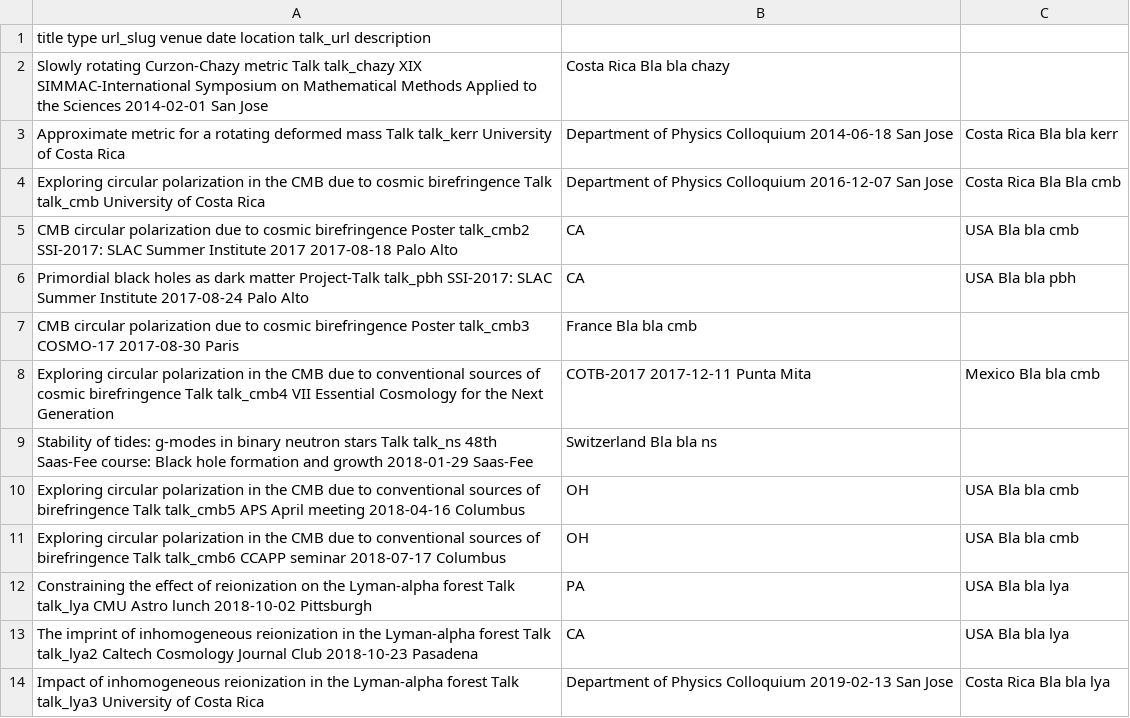
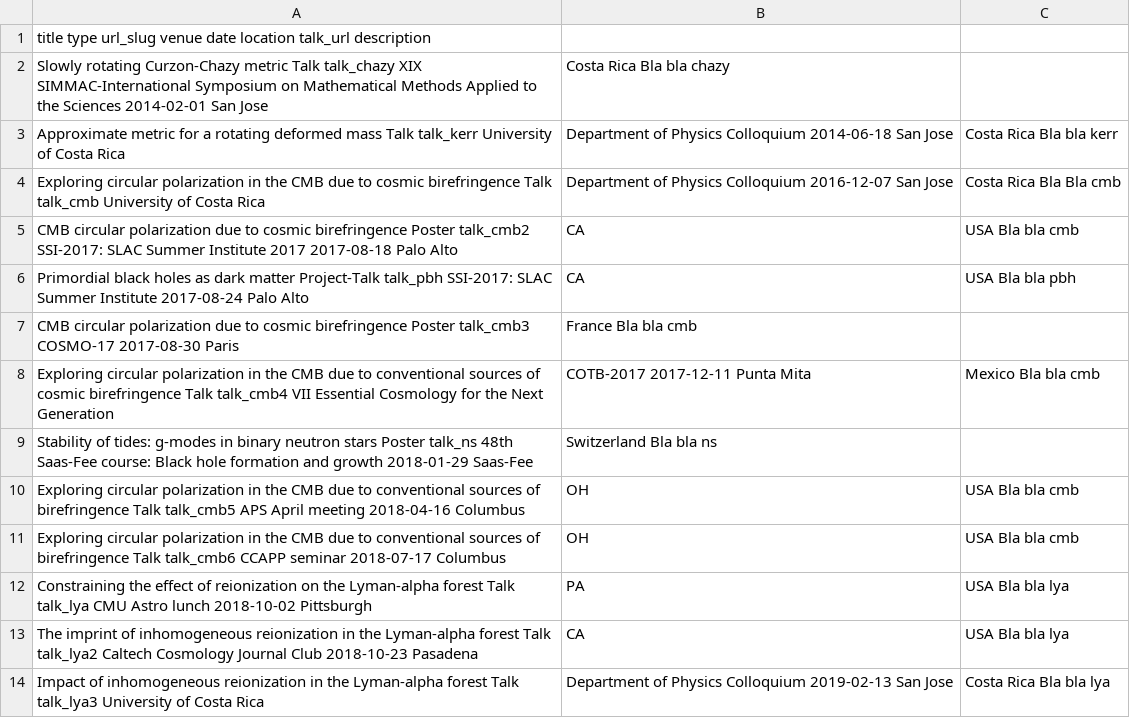
Before and after one commit to paulomontero/paulomontero.github.io, a TSV file: markdown_generator/talks.tsv, drawn as a sheet.

Commit message:
Update talks.tsv

```diff
--- a/markdown_generator/talks.tsv
+++ b/markdown_generator/talks.tsv
@@ -8,3 +8,3 @@ CMB circular polarization due to cosmic birefringence Poster  talk_cmb3 COSMO-17
 Exploring circular polarization in the CMB due to conventional sources of cosmic birefringence  Talk  talk_cmb4 VII Essential Cosmology for the Next Generation, COTB-2017  2017-12-11  Punta Mita, Mexico    Bla bla cmb
-Stability of tides: g-modes in binary neutron stars Talk  talk_ns 48th Saas-Fee course: Black hole formation and growth 2018-01-29  Saas-Fee, Switzerland   Bla bla ns
+Stability of tides: g-modes in binary neutron stars Poster  talk_ns 48th Saas-Fee course: Black hole formation and growth 2018-01-29  Saas-Fee, Switzerland   Bla bla ns
 Exploring circular polarization in the CMB due to conventional sources of birefringence Talk  talk_cmb5 APS April meeting 2018-04-16  Columbus, OH, USA   Bla bla cmb
```
